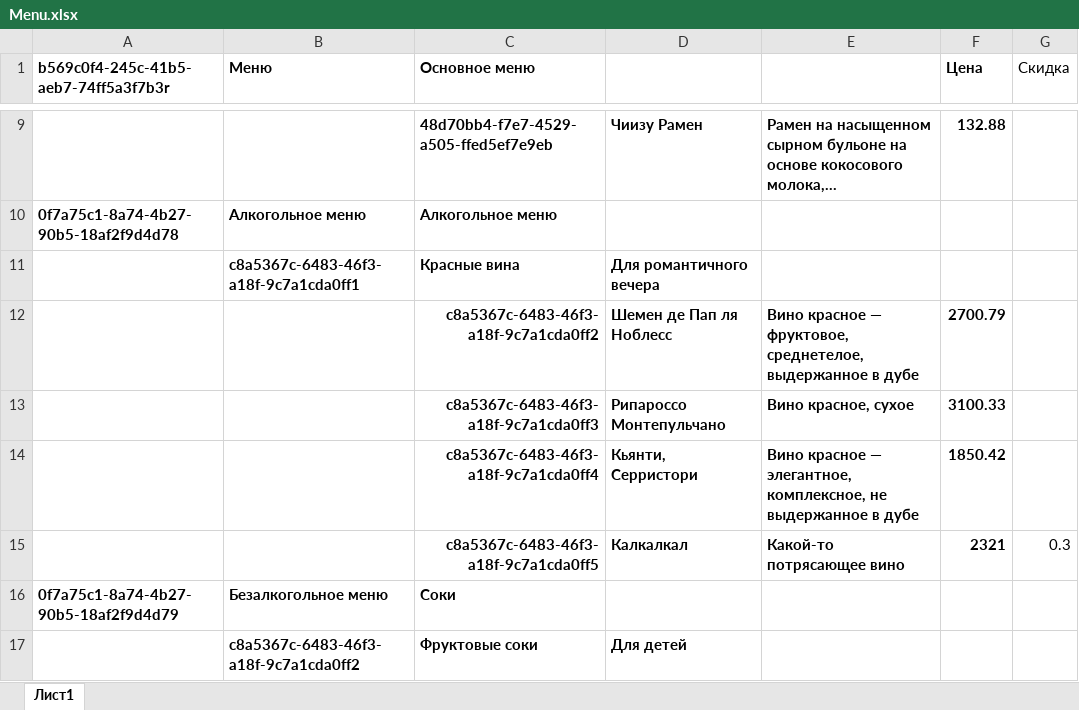
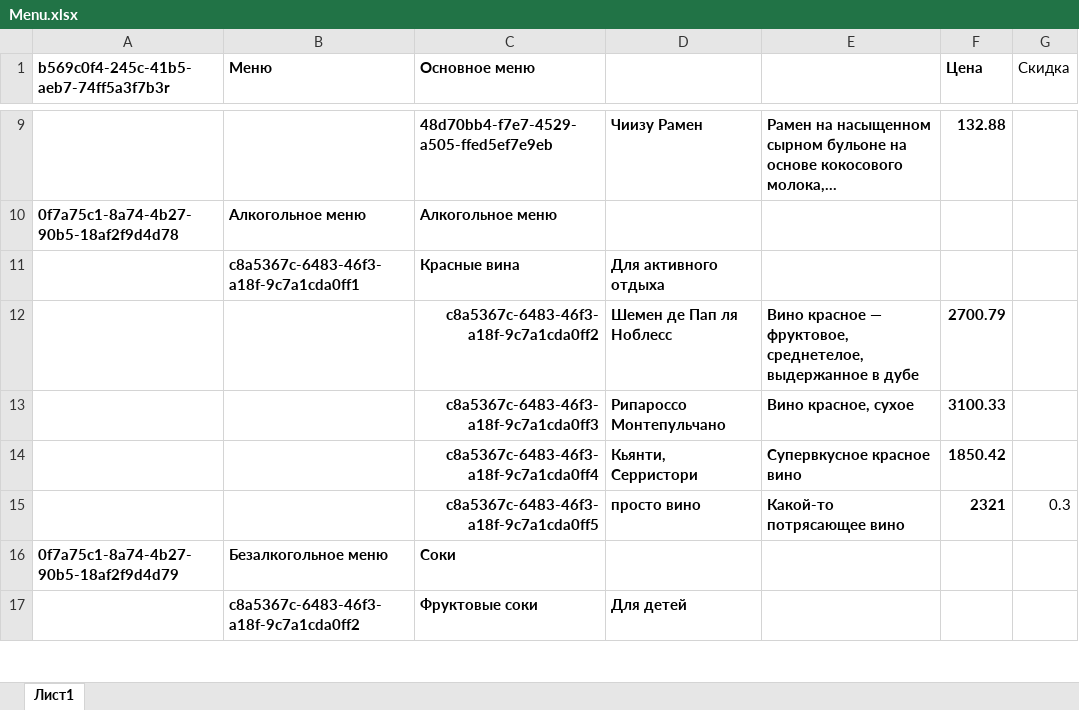
Before and after one commit to humanityshallprevail/FastAPI_Project, an Excel workbook: admin/Menu.xlsx, sheet Лист1, drawn as a sheet; only a part is shown, gaps mark what is left out; long unchanged cells end in …; values as stored, in another font and other column widths than the file's, no borders; the diff names each change by its address in the sheet, - before the commit and + after, or states it on an @@ line.

```diff
--- a/admin/Menu.xlsx (sheet Лист1)
+++ b/admin/Menu.xlsx (sheet Лист1)
-D11: Для романтичного вечера
+D11: Для активного отдыха
-E14: Вино красное — элегантное, комплексное, не выдержанное в дубе
+E14: Супервкусное красное вино
-D15: Калкалкал
+D15: просто вино
```
Also changed, not shown: 2 other files.
